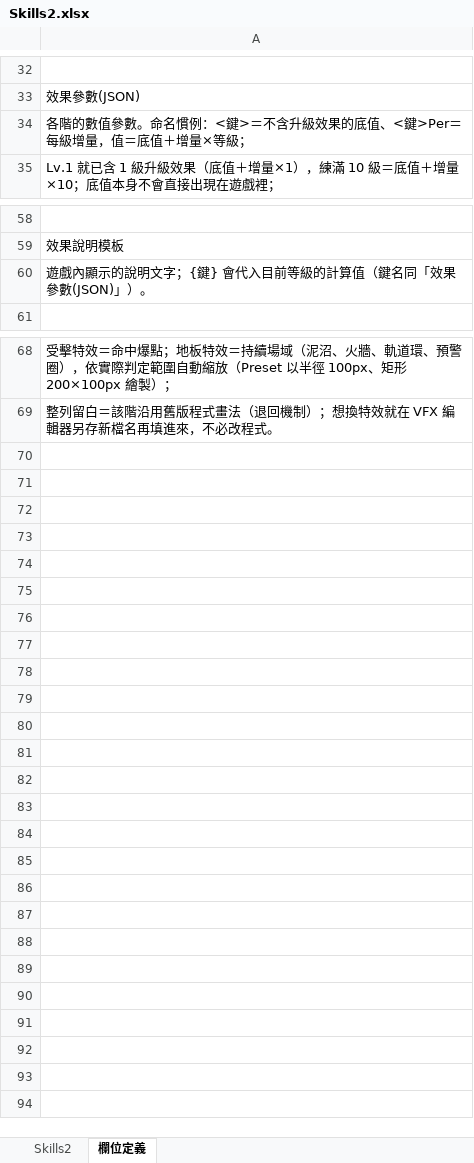
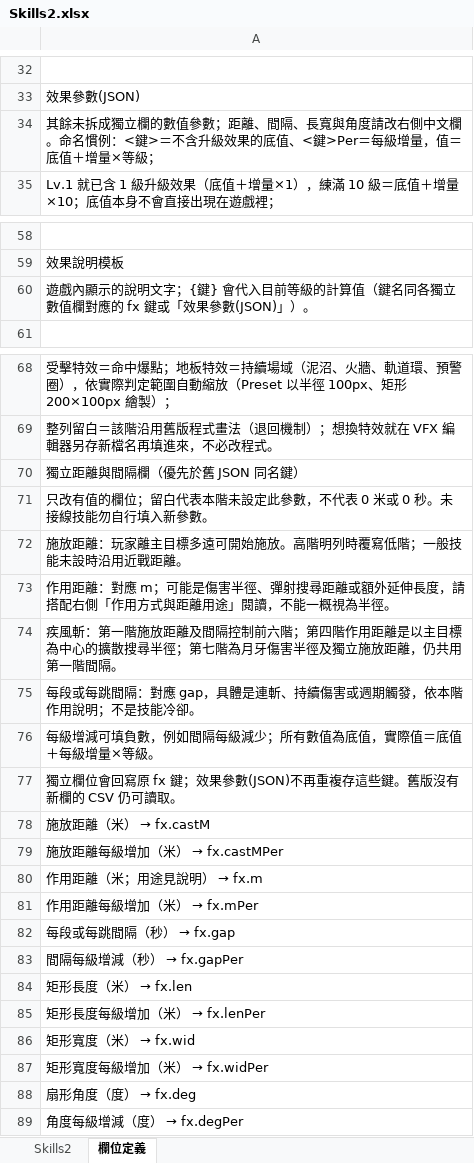
Before and after one commit to myKOF/Idle-RPG, an Excel workbook: config/Excel/Skills2.xlsx, sheet 欄位定義, drawn as a sheet; only a part is shown, gaps mark what is left out; values as stored, in another font and other column widths than the file's, no borders; the diff names each change by its address in the sheet, - before the commit and + after, or states it on an @@ line.

```diff
--- a/config/Excel/Skills2.xlsx (sheet 欄位定義)
+++ b/config/Excel/Skills2.xlsx (sheet 欄位定義)
-A34: 各階的數值參數。命名慣…
+A34: 其餘未拆成獨立欄的數值參數；距離、間隔、長寬與角度請改右側中文欄。命名慣…
-A60: …（鍵名同「效果參…
+A60: …（鍵名同各獨立數值欄對應的 fx 鍵或「效果參…
+row 70: 獨立距離與間隔欄（優先於舊 JSON 同名鍵）
+row 71: 只改有值的欄位；留白代表本階未設定此參數，不代表 0 米或 0 秒。未接線技能勿自行填入新參數。
+row 72: 施放距離：玩家離主目標多遠可開始施放。高階明列時覆寫低階；一般技能未設時沿用近戰距離。
+row 73: 作用距離：對應 m；可能是傷害半徑、彈射搜尋距離或額外延伸長度，請搭配右側「作用方式與距離用途」閱讀，不能一概視為半徑。
+row 74: 疾風斬：第一階施放距離及間隔控制前六階；第四階作用距離是以主目標為中心的擴散搜尋半徑；第七階為月牙傷害半徑及獨立施放距離，仍共用第一階間隔。
+row 75: 每段或每跳間隔：對應 gap，具體是連斬、持續傷害或週期觸發，依本階作用說明；不是技能冷卻。
+row 76: 每級增減可填負數，例如間隔每級減少；所有數值為底值，實際值＝底值＋每級增量×等級。
+row 77: 獨立欄位會回寫原 fx 鍵；效果參數(JSON)不再重複存這些鍵。舊版沒有新欄的 CSV 仍可讀取。
+row 78: 施放距離（米） → fx.castM
+row 79: 施放距離每級增加（米） → fx.castMPer
+row 80: 作用距離（米；用途見說明） → fx.m
+row 81: 作用距離每級增加（米） → fx.mPer
+row 82: 每段或每跳間隔（秒） → fx.gap
+row 83: 間隔每級增減（秒） → fx.gapPer
+row 84: 矩形長度（米） → fx.len
+row 85: 矩形長度每級增加（米） → fx.lenPer
+row 86: 矩形寬度（米） → fx.wid
+row 87: 矩形寬度每級增加（米） → fx.widPer
+row 88: 扇形角度（度） → fx.deg
+row 89: 角度每級增減（度） → fx.degPer
```
Also changed, not shown: sheet Skills2, 3 other files.
